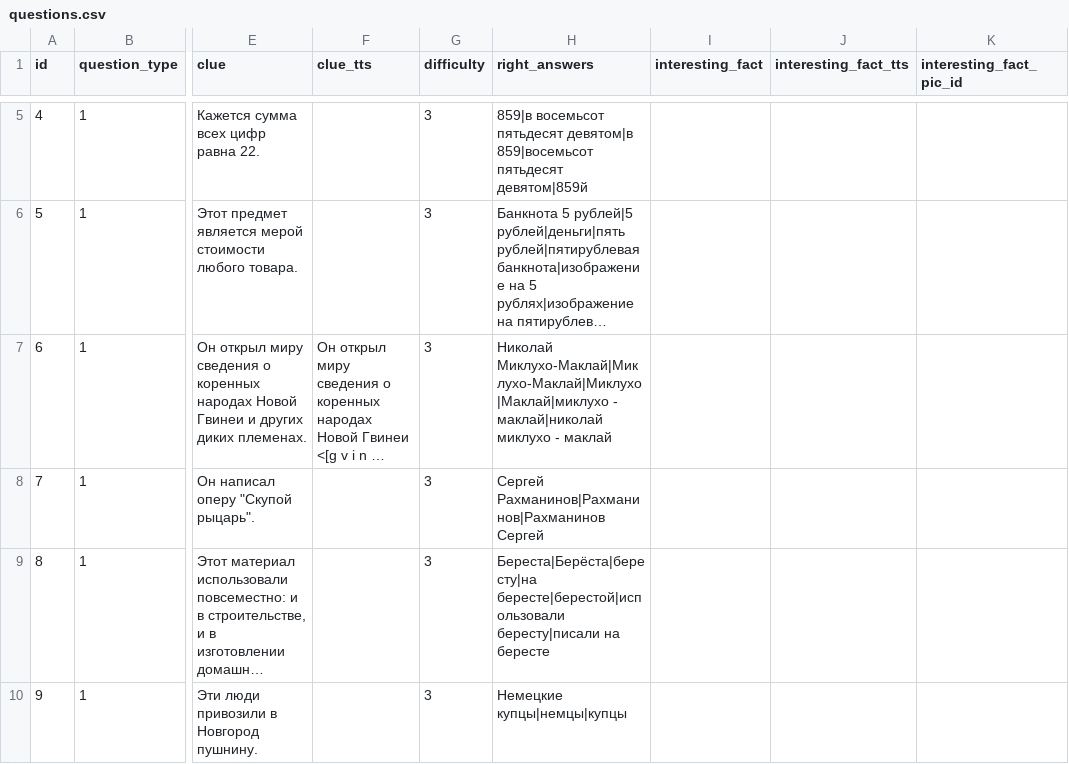
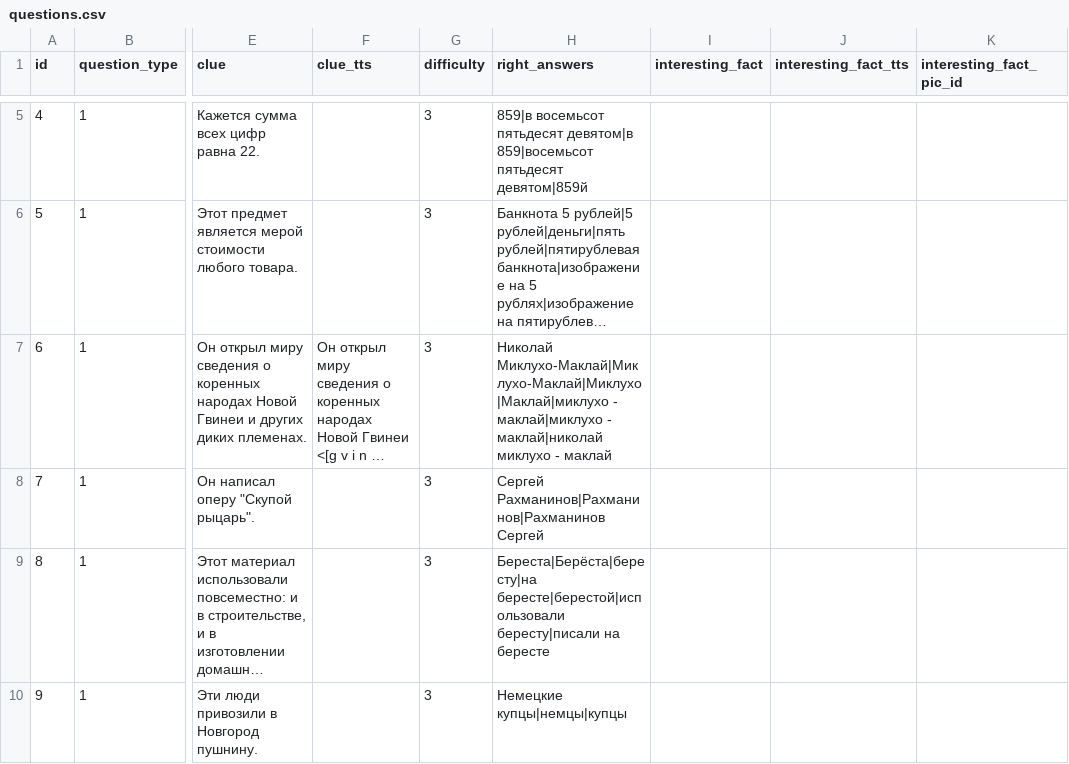
Before and after one commit to Goodsmileduck/neuroslav, a CSV file: app/questions.csv, drawn as a sheet; only a part is shown, gaps mark what is left out; long unchanged cells end in …; the diff names each change by its address in the sheet, - before the commit and + after, or states it on an @@ line.

Commit message:
mikluho

```diff
--- a/app/questions.csv
+++ b/app/questions.csv
-H7 (right_answers): …Миклухо-Маклай|Миклухо-Маклай|Миклухо|Маклай|миклухо - маклай|николай миклухо…
+H7 (right_answers): …Миклухо-Маклай|Миклухо-Маклай|Миклухо|Маклай|миклухо - маклай|миклухо - маклай|николай миклухо…
```
